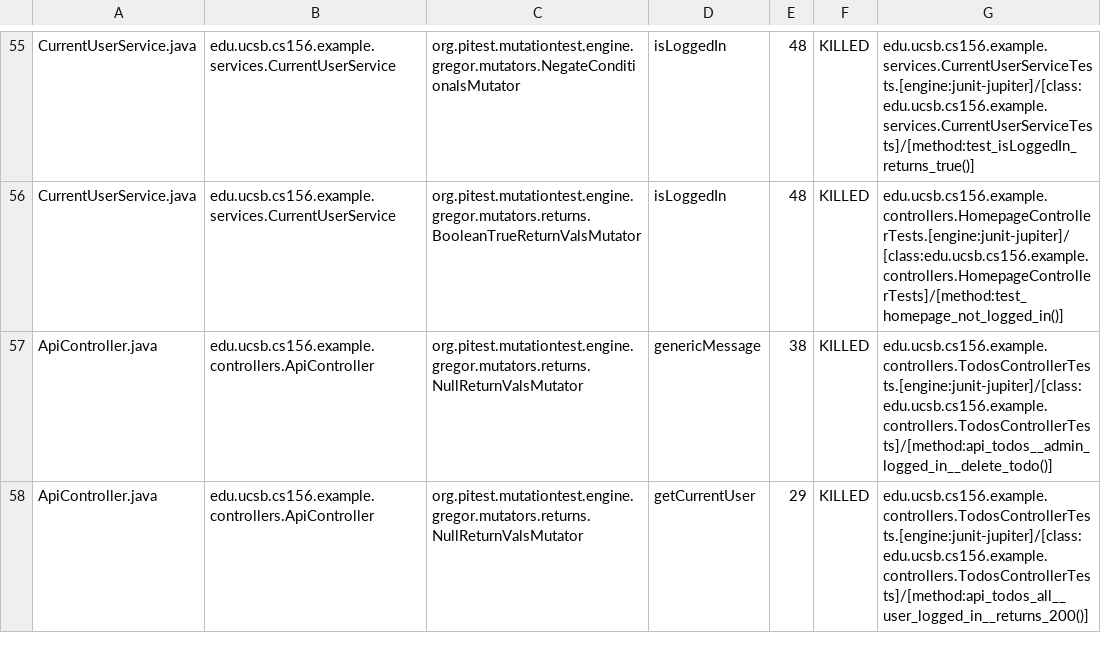
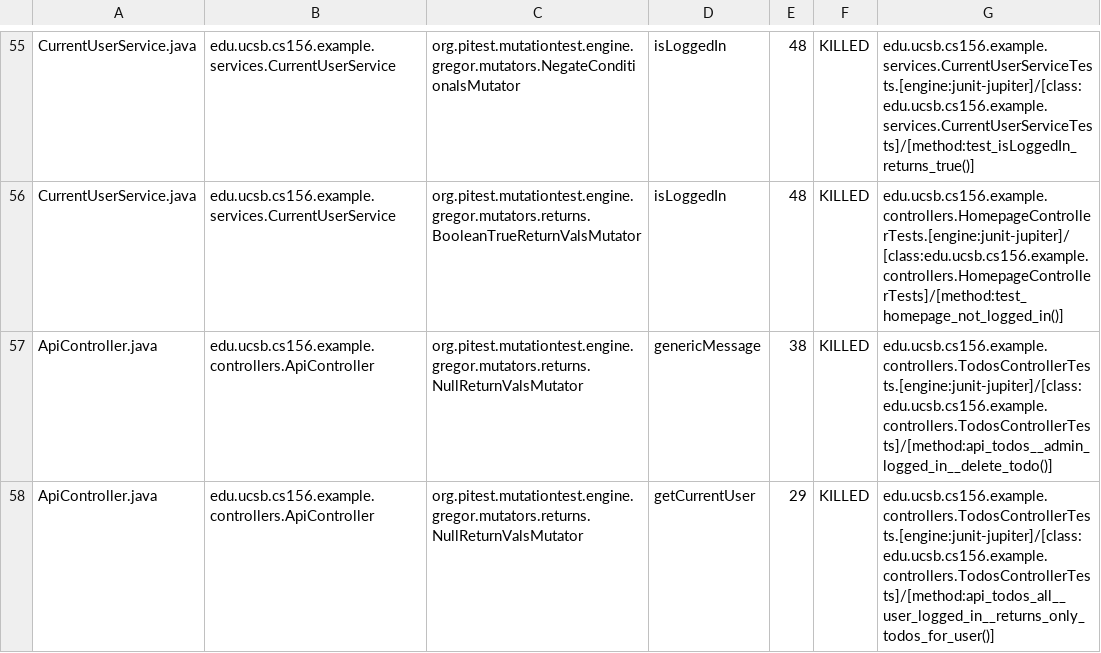
Before and after one commit to ucsb-cs156-f26/jpa03-celinezhao7, a CSV file: pitest/mutations.csv, drawn as a sheet; only a part is shown, gaps mark what is left out; the diff covers the shown part only.

Commit message:
Deploying to gh-pages from @ ucsb-cs156-f26/jpa03-celinezhao7@102616cdd7de2ca18c77cd75e386760ba4127457 🚀

```diff
--- a/pitest/mutations.csv
+++ b/pitest/mutations.csv
@@ -57,2 +57,2 @@ CurrentUserService.java,edu.ucsb.cs156.example.services.CurrentUserService,org.p
 ApiController.java,edu.ucsb.cs156.example.controllers.ApiController,org.pitest.mutationtest.engine.gregor.mutators.returns.NullReturnValsMutator,genericMessage,38,KILLED,edu.ucsb.cs156.example.controllers.TodosControllerTests.[engine:junit-jupiter]/[class:edu.ucsb.cs156.example.controllers.TodosControllerTests]/[method:api_todos__admin_logged_in__delete_todo()]
-ApiController.java,edu.ucsb.cs156.example.controllers.ApiController,org.pitest.mutationtest.engine.gregor.mutators.returns.NullReturnValsMutator,getCurrentUser,29,KILLED,edu.ucsb.cs156.example.controllers.TodosControllerTests.[engine:junit-jupiter]/[class:edu.ucsb.cs156.example.controllers.TodosControllerTests]/[method:api_todos_all__user_logged_in__returns_200()]
+ApiController.java,edu.ucsb.cs156.example.controllers.ApiController,org.pitest.mutationtest.engine.gregor.mutators.returns.NullReturnValsMutator,getCurrentUser,29,KILLED,edu.ucsb.cs156.example.controllers.TodosControllerTests.[engine:junit-jupiter]/[class:edu.ucsb.cs156.example.controllers.TodosControllerTests]/[method:api_todos_all__user_logged_in__returns_only_todos_for_user()]
```
Also changed, not shown: 3 edited cells elsewhere in this file, 11 other files.
